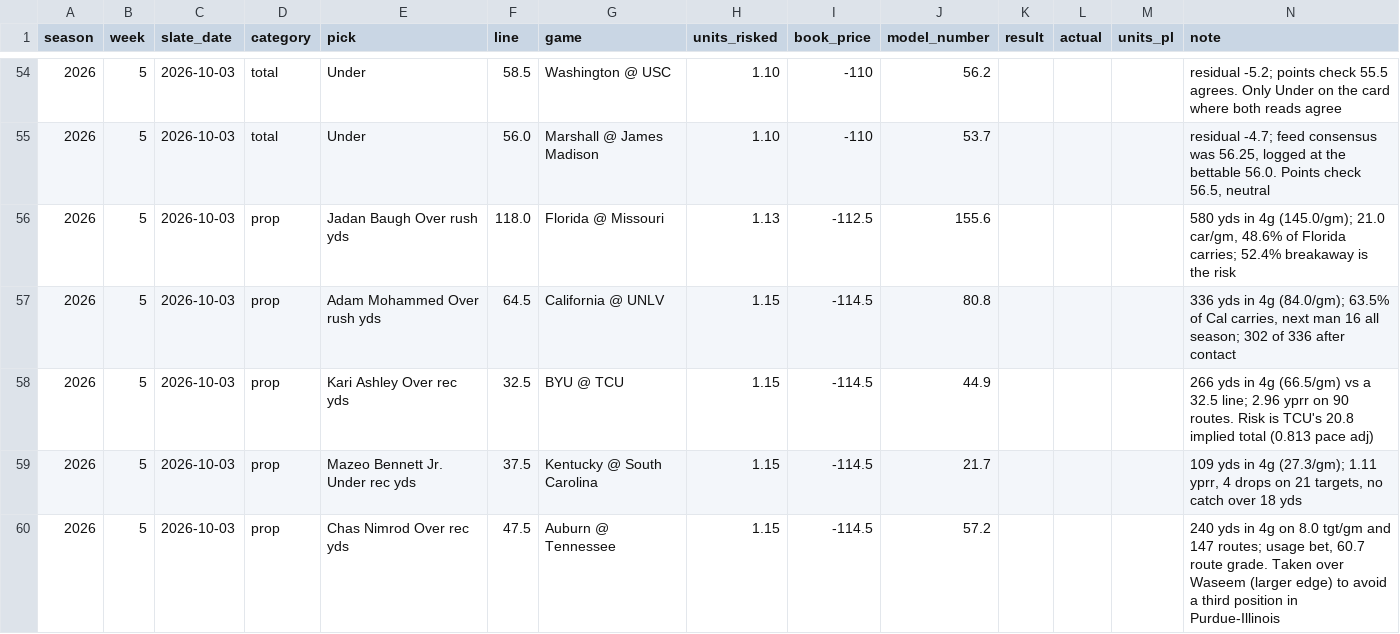
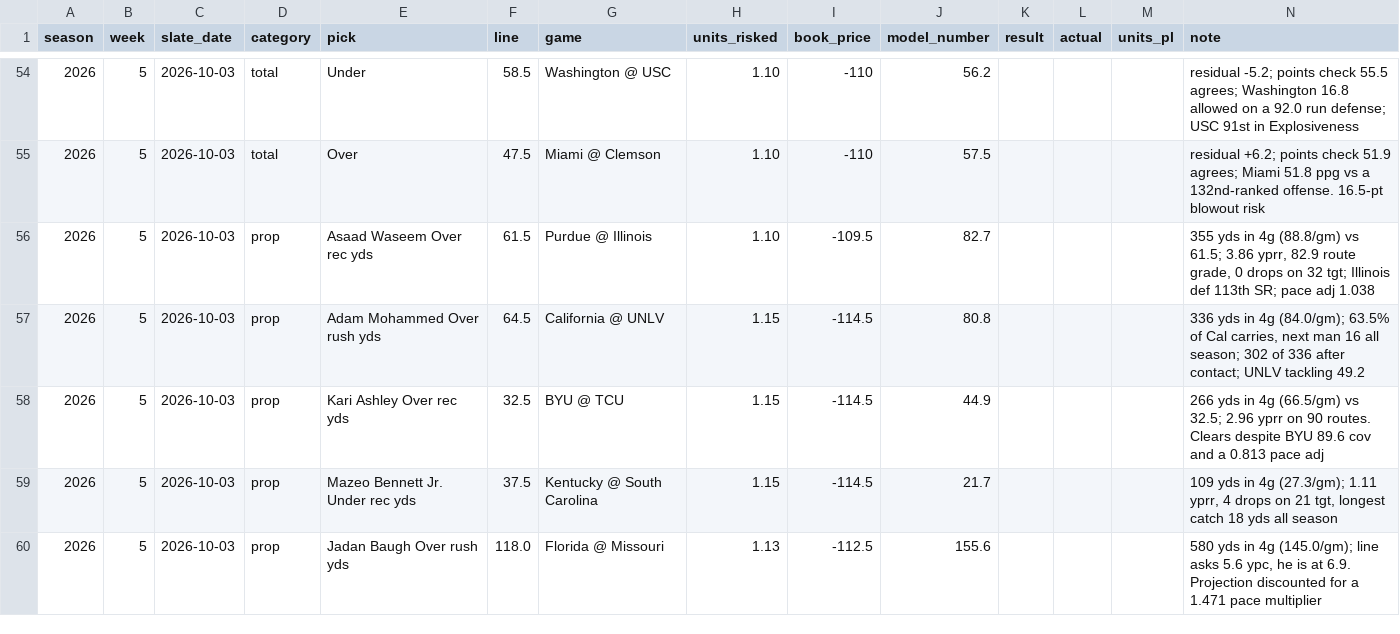
Before and after one commit to wjbashamStats/P3S, a CSV file: picks_log.csv, drawn as a sheet; only a part is shown, gaps mark what is left out; the diff covers the shown part only.

```diff
--- a/picks_log.csv
+++ b/picks_log.csv
@@ -54,7 +54,7 @@ season,week,slate_date,category,pick,line,game,units_risked,book_price,model_num
-2026,5,2026-10-03,total,Under,58.5,Washington @ USC,1.10,-110,56.2,,,,residual -5.2; points check 55.5 agrees. Only Under on the card where both reads agree
-2026,5,2026-10-03,total,Under,56.0,Marshall @ James Madison,1.10,-110,53.7,,,,"residual -4.7; feed consensus was 56.25, logged at the bettable 56.0. Points check 56.5, neutral"
-2026,5,2026-10-03,prop,Jadan Baugh Over rush yds,118.0,Florida @ Missouri,1.13,-112.5,155.6,,,,"580 yds in 4g (145.0/gm); 21.0 car/gm, 48.6% of Florida carries; 52.4% breakaway is the risk"
-2026,5,2026-10-03,prop,Adam Mohammed Over rush yds,64.5,California @ UNLV,1.15,-114.5,80.8,,,,"336 yds in 4g (84.0/gm); 63.5% of Cal carries, next man 16 all season; 302 of 336 after contact"
-2026,5,2026-10-03,prop,Kari Ashley Over rec yds,32.5,BYU @ TCU,1.15,-114.5,44.9,,,,266 yds in 4g (66.5/gm) vs a 32.5 line; 2.96 yprr on 90 routes. Risk is TCU's 20.8 implied total (0.813 pace adj)
-2026,5,2026-10-03,prop,Mazeo Bennett Jr. Under rec yds,37.5,Kentucky @ South Carolina,1.15,-114.5,21.7,,,,"109 yds in 4g (27.3/gm); 1.11 yprr, 4 drops on 21 targets, no catch over 18 yds"
-2026,5,2026-10-03,prop,Chas Nimrod Over rec yds,47.5,Auburn @ Tennessee,1.15,-114.5,57.2,,,,"240 yds in 4g on 8.0 tgt/gm and 147 routes; usage bet, 60.7 route grade. Taken over Waseem (larger edge) to avoid a third position in Purdue-Illinois"
+2026,5,2026-10-03,total,Under,58.5,Washington @ USC,1.10,-110,56.2,,,,residual -5.2; points check 55.5 agrees; Washington 16.8 allowed on a 92.0 run defense; USC 91st in Explosiveness
+2026,5,2026-10-03,total,Over,47.5,Miami @ Clemson,1.10,-110,57.5,,,,residual +6.2; points check 51.9 agrees; Miami 51.8 ppg vs a 132nd-ranked offense. 16.5-pt blowout risk
+2026,5,2026-10-03,prop,Asaad Waseem Over rec yds,61.5,Purdue @ Illinois,1.10,-109.5,82.7,,,,"355 yds in 4g (88.8/gm) vs 61.5; 3.86 yprr, 82.9 route grade, 0 drops on 32 tgt; Illinois def 113th SR; pace adj 1.038"
+2026,5,2026-10-03,prop,Adam Mohammed Over rush yds,64.5,California @ UNLV,1.15,-114.5,80.8,,,,"336 yds in 4g (84.0/gm); 63.5% of Cal carries, next man 16 all season; 302 of 336 after contact; UNLV tackling 49.2"
+2026,5,2026-10-03,prop,Kari Ashley Over rec yds,32.5,BYU @ TCU,1.15,-114.5,44.9,,,,266 yds in 4g (66.5/gm) vs 32.5; 2.96 yprr on 90 routes. Clears despite BYU 89.6 cov and a 0.813 pace adj
+2026,5,2026-10-03,prop,Mazeo Bennett Jr. Under rec yds,37.5,Kentucky @ South Carolina,1.15,-114.5,21.7,,,,"109 yds in 4g (27.3/gm); 1.11 yprr, 4 drops on 21 tgt, longest catch 18 yds all season"
+2026,5,2026-10-03,prop,Jadan Baugh Over rush yds,118.0,Florida @ Missouri,1.13,-112.5,155.6,,,,"580 yds in 4g (145.0/gm); line asks 5.6 ypc, he is at 6.9. Projection discounted for a 1.471 pace multiplier"
```
Also changed, not shown: 1 added row, 1 removed row and 31 edited cells elsewhere in this file, 7 other files.
